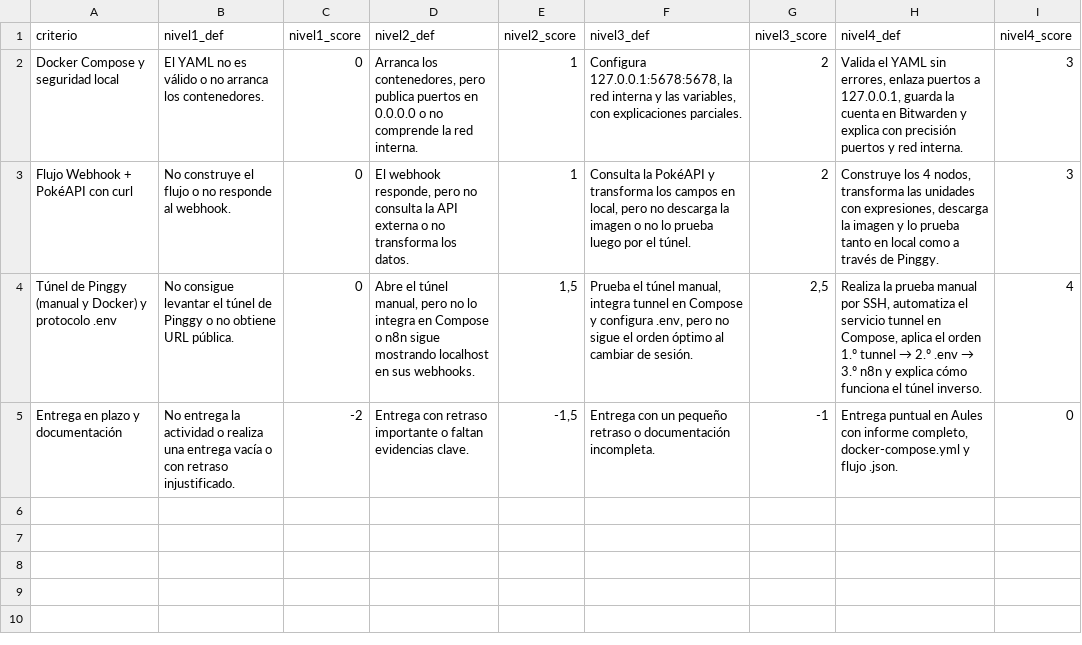
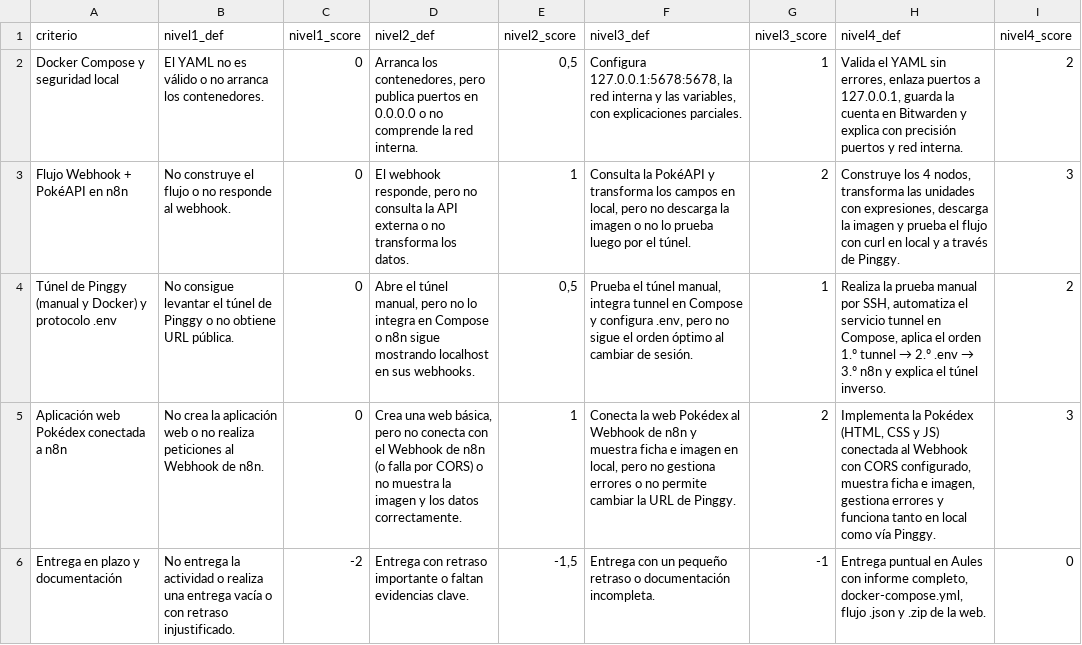
Before and after one commit to Dellos7/informatica-eso-bat, a CSV file: asignaturas/psirii/docker/actividad1/rubrica.csv, drawn as a sheet.

Commit message:
actualizacion actividad 1 psirii con app pokedex

```diff
--- a/asignaturas/psirii/docker/actividad1/rubrica.csv
+++ b/asignaturas/psirii/docker/actividad1/rubrica.csv
@@ -1,5 +1,6 @@
 criterio;nivel1_def;nivel1_score;nivel2_def;nivel2_score;nivel3_def;nivel3_score;nivel4_def;nivel4_score
-Docker Compose y seguridad local;El YAML no es válido o no arranca los contenedores.;0;Arranca los contenedores, pero publica puertos en 0.0.0.0 o no comprende la red interna.;1;Configura 127.0.0.1:5678:5678, la red interna y las variables, con explicaciones parciales.;2;Valida el YAML sin errores, enlaza puertos a 127.0.0.1, guarda la cuenta en Bitwarden y explica con precisión puertos y red interna.;3
-Flujo Webhook + PokéAPI con curl;No construye el flujo o no responde al webhook.;0;El webhook responde, pero no consulta la API externa o no transforma los datos.;1;Consulta la PokéAPI y transforma los campos en local, pero no descarga la imagen o no lo prueba luego por el túnel.;2;Construye los 4 nodos, transforma las unidades con expresiones, descarga la imagen y lo prueba tanto en local como a través de Pinggy.;3
-Túnel de Pinggy (manual y Docker) y protocolo .env;No consigue levantar el túnel de Pinggy o no obtiene URL pública.;0;Abre el túnel manual, pero no lo integra en Compose o n8n sigue mostrando localhost en sus webhooks.;1,5;Prueba el túnel manual, integra tunnel en Compose y configura .env, pero no sigue el orden óptimo al cambiar de sesión.;2,5;Realiza la prueba manual por SSH, automatiza el servicio tunnel en Compose, aplica el orden 1.º tunnel → 2.º .env → 3.º n8n y explica cómo funciona el túnel inverso.;4
-Entrega en plazo y documentación;No entrega la actividad o realiza una entrega vacía o con retraso injustificado.;-2;Entrega con retraso importante o faltan evidencias clave.;-1,5;Entrega con un pequeño retraso o documentación incompleta.;-1;Entrega puntual en Aules con informe completo, docker-compose.yml y flujo .json.;0
+Docker Compose y seguridad local;El YAML no es válido o no arranca los contenedores.;0;Arranca los contenedores, pero publica puertos en 0.0.0.0 o no comprende la red interna.;0,5;Configura 127.0.0.1:5678:5678, la red interna y las variables, con explicaciones parciales.;1;Valida el YAML sin errores, enlaza puertos a 127.0.0.1, guarda la cuenta en Bitwarden y explica con precisión puertos y red interna.;2
+Flujo Webhook + PokéAPI en n8n;No construye el flujo o no responde al webhook.;0;El webhook responde, pero no consulta la API externa o no transforma los datos.;1;Consulta la PokéAPI y transforma los campos en local, pero no descarga la imagen o no lo prueba luego por el túnel.;2;Construye los 4 nodos, transforma las unidades con expresiones, descarga la imagen y prueba el flujo con curl en local y a través de Pinggy.;3
+Túnel de Pinggy (manual y Docker) y protocolo .env;No consigue levantar el túnel de Pinggy o no obtiene URL pública.;0;Abre el túnel manual, pero no lo integra en Compose o n8n sigue mostrando localhost en sus webhooks.;0,5;Prueba el túnel manual, integra tunnel en Compose y configura .env, pero no sigue el orden óptimo al cambiar de sesión.;1;Realiza la prueba manual por SSH, automatiza el servicio tunnel en Compose, aplica el orden 1.º tunnel → 2.º .env → 3.º n8n y explica el túnel inverso.;2
+Aplicación web Pokédex conectada a n8n;No crea la aplicación web o no realiza peticiones al Webhook de n8n.;0;Crea una web básica, pero no conecta con el Webhook de n8n (o falla por CORS) o no muestra la imagen y los datos correctamente.;1;Conecta la web Pokédex al Webhook de n8n y muestra ficha e imagen en local, pero no gestiona errores o no permite cambiar la URL de Pinggy.;2;Implementa la Pokédex (HTML, CSS y JS) conectada al Webhook con CORS configurado, muestra ficha e imagen, gestiona errores y funciona tanto en local como vía Pinggy.;3
+Entrega en plazo y documentación;No entrega la actividad o realiza una entrega vacía o con retraso injustificado.;-2;Entrega con retraso importante o faltan evidencias clave.;-1,5;Entrega con un pequeño retraso o documentación incompleta.;-1;Entrega puntual en Aules con informe completo, docker-compose.yml, flujo .json y .zip de la web.;0
```
Also changed, not shown: 5 other files.
